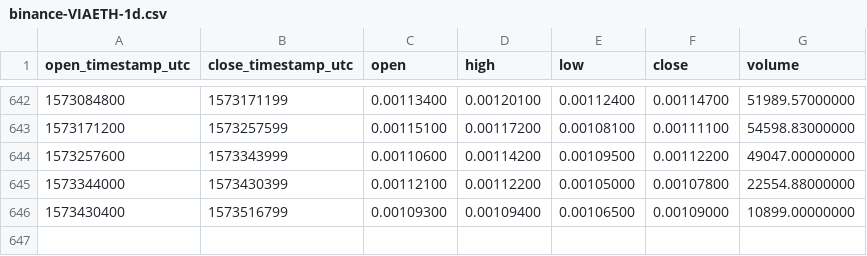
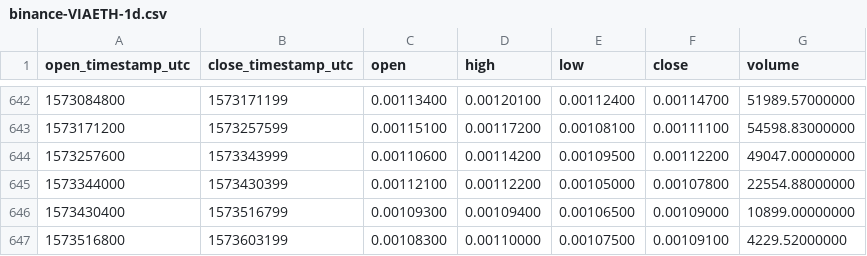
Before and after one commit to cryptobigbro/binance-VIAETH, a CSV file: binance-VIAETH-1d.csv, drawn as a sheet; only a part is shown, gaps mark what is left out; the diff names each change by its address in the sheet, - before the commit and + after, or states it on an @@ line.

Commit message:
Update OHLCV data.

```diff
--- a/binance-VIAETH-1d.csv
+++ b/binance-VIAETH-1d.csv
+row 647: 1573516800 | 1573603199 | 0.00108300 | 0.00110000 | 0.00107500 | 0.00109100 | 4229.52000000
```
Also changed, not shown: 1 other file.
